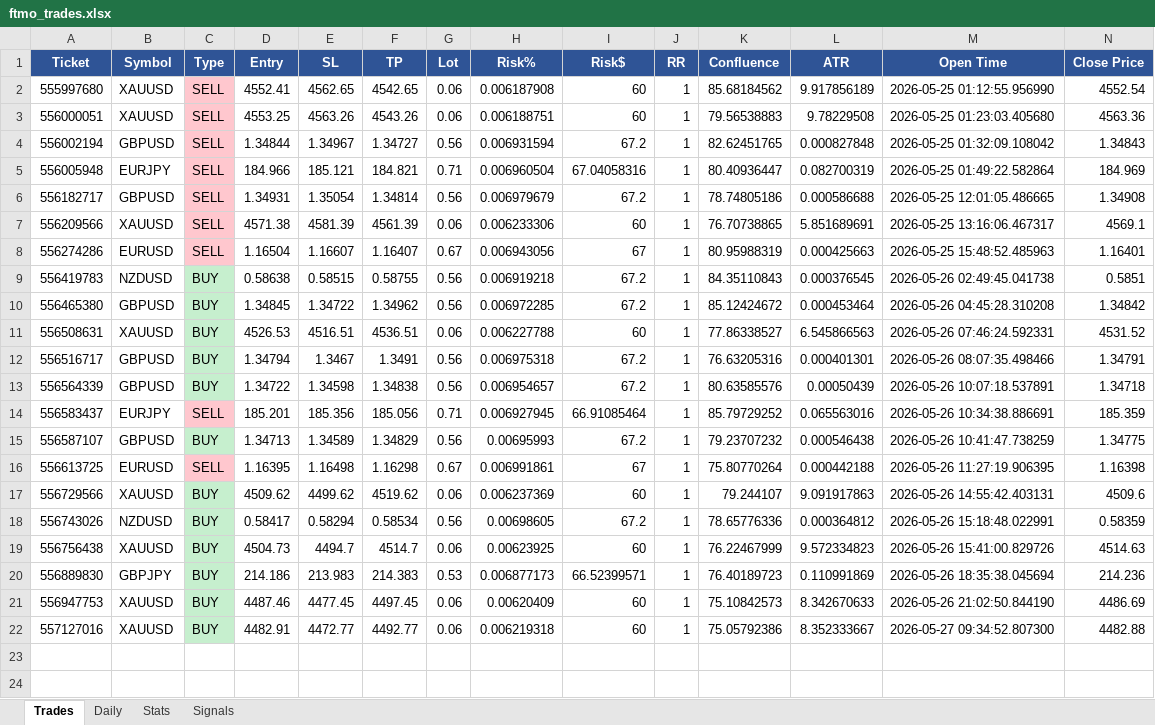
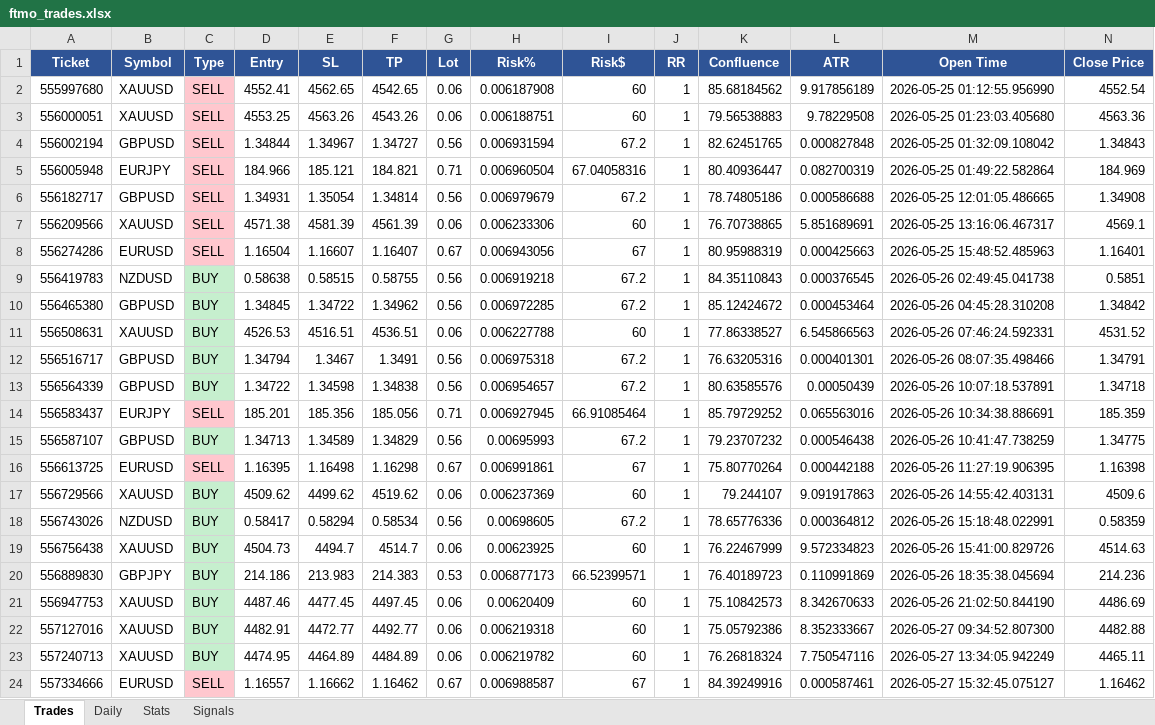
Before and after one commit to Kittipong6081/BOT-FTMO, an Excel workbook: ftmo_trading_bot/logs/ftmo_trades.xlsx, sheet Trades, drawn as a sheet; only a part is shown; values as stored, in another font and other column widths than the file's, no borders; rows hold the shown columns only; the diff names each change by its address in the sheet, - before the commit and + after, or states it on an @@ line.

```diff
--- a/ftmo_trading_bot/logs/ftmo_trades.xlsx (sheet Trades)
+++ b/ftmo_trading_bot/logs/ftmo_trades.xlsx (sheet Trades)
+row 23: 557240713 | XAUUSD | BUY | 4474.95 | 4464.89 | 4484.89 | 0.06 | 0.006219782 | 60 | 1 | 76.26818324 | 7.750547116 | 2026-05-27 13:34:05.942249 | 4465.11
+row 24: 557334666 | EURUSD | SELL | 1.16557 | 1.16662 | 1.16462 | 0.67 | 0.006988587 | 67 | 1 | 84.39249916 | 0.000587461 | 2026-05-27 15:32:45.075127 | 1.16462
```
Also changed, not shown: sheet Signals, sheet Daily, sheet Stats.
